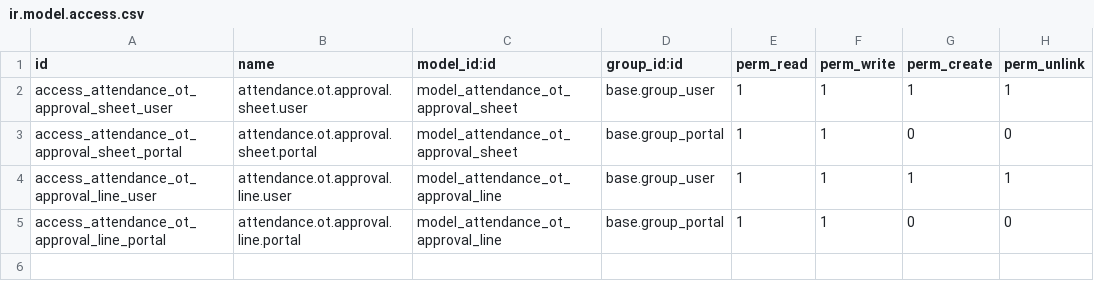
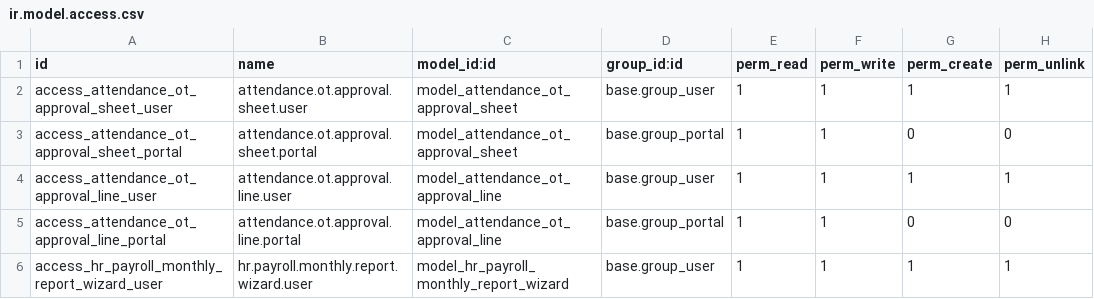
Before and after one commit to Top-Technologies/attendance_ot_portal_approval, a CSV file: security/ir.model.access.csv, drawn as a sheet.

Commit message:
feat(payroll): add monthly payroll reporting suite (overtime, allowance, absent, deductions) with Ethiopian calendar, PDF and Excel export

```diff
--- a/security/ir.model.access.csv
+++ b/security/ir.model.access.csv
@@ -5 +5,2 @@ access_attendance_ot_approval_line_user,attendance.ot.approval.line.user,model_a
 access_attendance_ot_approval_line_portal,attendance.ot.approval.line.portal,model_attendance_ot_approval_line,base.group_portal,1,1,0,0
+access_hr_payroll_monthly_report_wizard_user,hr.payroll.monthly.report.wizard.user,model_hr_payroll_monthly_report_wizard,base.group_user,1,1,1,1
```
Also changed, not shown: 9 other files.
